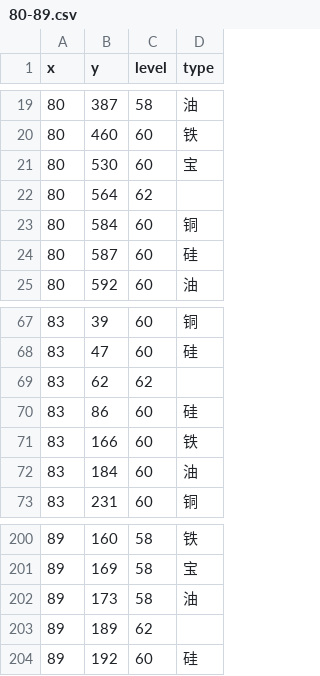
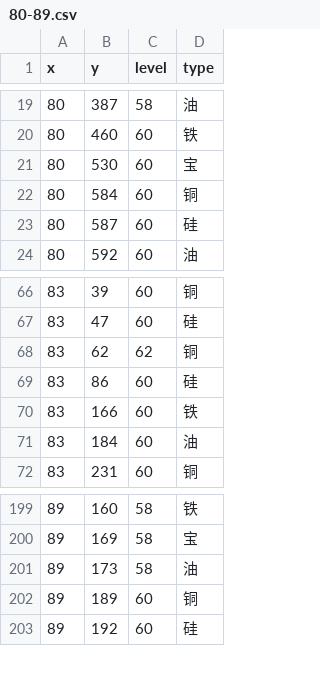
Before and after one commit to gccli/hjdata, a CSV file: result/80-89.csv, drawn as a sheet; only a part is shown, gaps mark what is left out.

```diff
--- a/result/80-89.csv
+++ b/result/80-89.csv
@@ -21,3 +21,2 @@ x,y,level,type
 80,530,60,宝
-80,564,62,
 80,584,60,铜
@@ -68,3 +67,3 @@ x,y,level,type
 83,47,60,硅
-83,62,62,
+83,62,62,铜
 83,86,60,硅
@@ -202,3 +201,3 @@ x,y,level,type
 89,173,58,油
-89,189,62,
+89,189,60,铜
 89,192,60,硅
```
Also changed, not shown: result/40-49.csv, result/60-69.csv, 1 other file.
